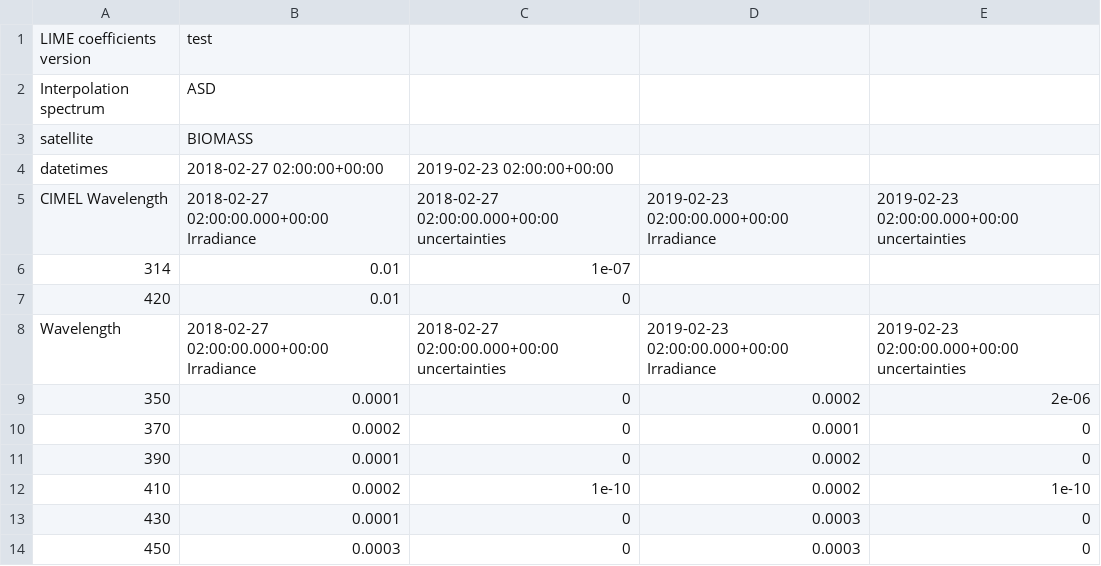
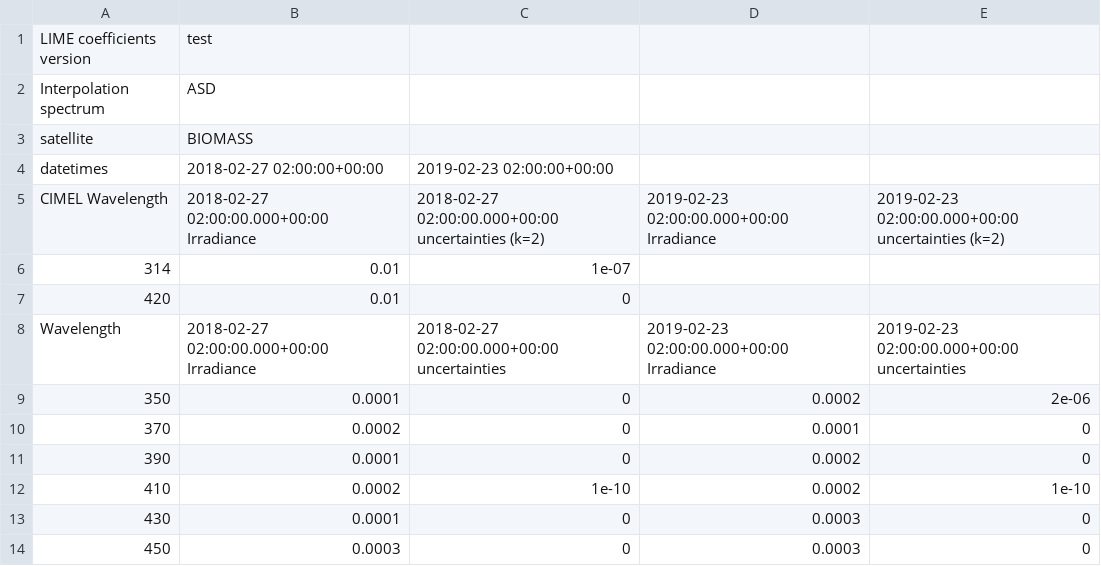
Before and after one commit to LIME-ESA/lime_tbx, a CSV file: test_files/csv/export_5.csv, drawn as a sheet.

```diff
--- a/test_files/csv/export_5.csv
+++ b/test_files/csv/export_5.csv
@@ -4,3 +4,3 @@ satellite,BIOMASS
 datetimes,2018-02-27 02:00:00+00:00,2019-02-23 02:00:00+00:00
-CIMEL Wavelength,2018-02-27 02:00:00.000+00:00 Irradiance,2018-02-27 02:00:00.000+00:00 uncertainties,2019-02-23 02:00:00.000+00:00 Irradiance,2019-02-23 02:00:00.000+00:00 uncertainties
+CIMEL Wavelength,2018-02-27 02:00:00.000+00:00 Irradiance,2018-02-27 02:00:00.000+00:00 uncertainties (k=2),2019-02-23 02:00:00.000+00:00 Irradiance,2019-02-23 02:00:00.000+00:00 uncertainties (k=2)
 314,0.01,1e-07
```
Also changed, not shown: test_files/csv/export_1.csv, test_files/csv/export_2.csv, 2 other files.
